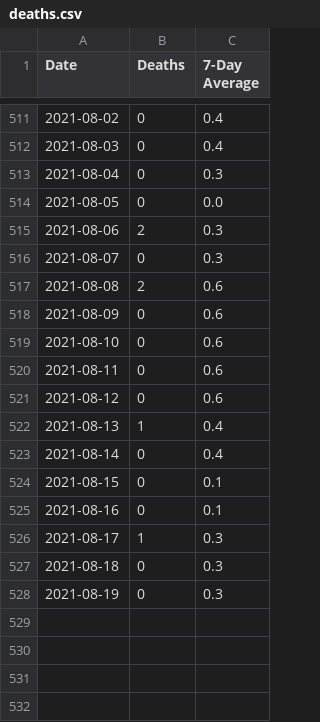
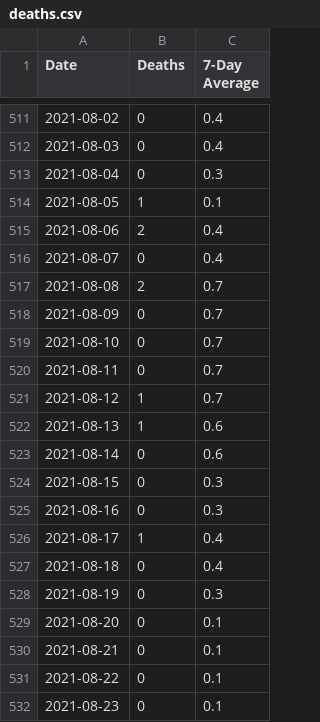
Before and after one commit to covidxix/csvdata, a CSV file: deaths.csv, drawn as a sheet; only a part is shown, gaps mark what is left out.

```diff
--- a/deaths.csv
+++ b/deaths.csv
@@ -513,16 +513,20 @@ Date,Deaths,7-Day Average
 2021-08-04,0,0.3
-2021-08-05,0,0.0
-2021-08-06,2,0.3
-2021-08-07,0,0.3
-2021-08-08,2,0.6
-2021-08-09,0,0.6
-2021-08-10,0,0.6
-2021-08-11,0,0.6
-2021-08-12,0,0.6
-2021-08-13,1,0.4
-2021-08-14,0,0.4
-2021-08-15,0,0.1
-2021-08-16,0,0.1
-2021-08-17,1,0.3
-2021-08-18,0,0.3
+2021-08-05,1,0.1
+2021-08-06,2,0.4
+2021-08-07,0,0.4
+2021-08-08,2,0.7
+2021-08-09,0,0.7
+2021-08-10,0,0.7
+2021-08-11,0,0.7
+2021-08-12,1,0.7
+2021-08-13,1,0.6
+2021-08-14,0,0.6
+2021-08-15,0,0.3
+2021-08-16,0,0.3
+2021-08-17,1,0.4
+2021-08-18,0,0.4
 2021-08-19,0,0.3
+2021-08-20,0,0.1
+2021-08-21,0,0.1
+2021-08-22,0,0.1
+2021-08-23,0,0.1
```
Also changed, not shown: days.csv, iva.csv, 9 other files.
